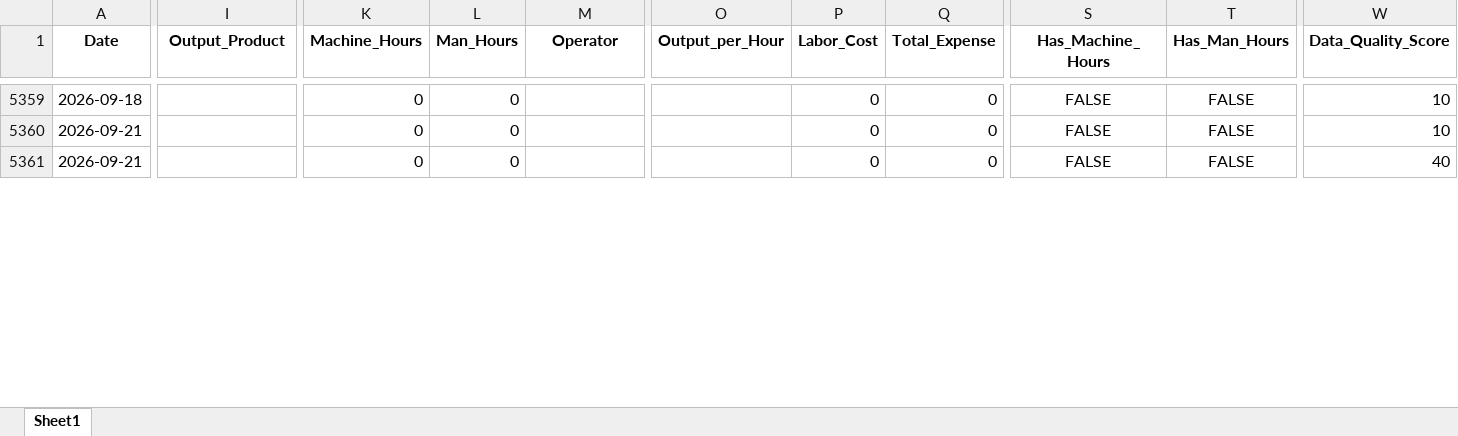
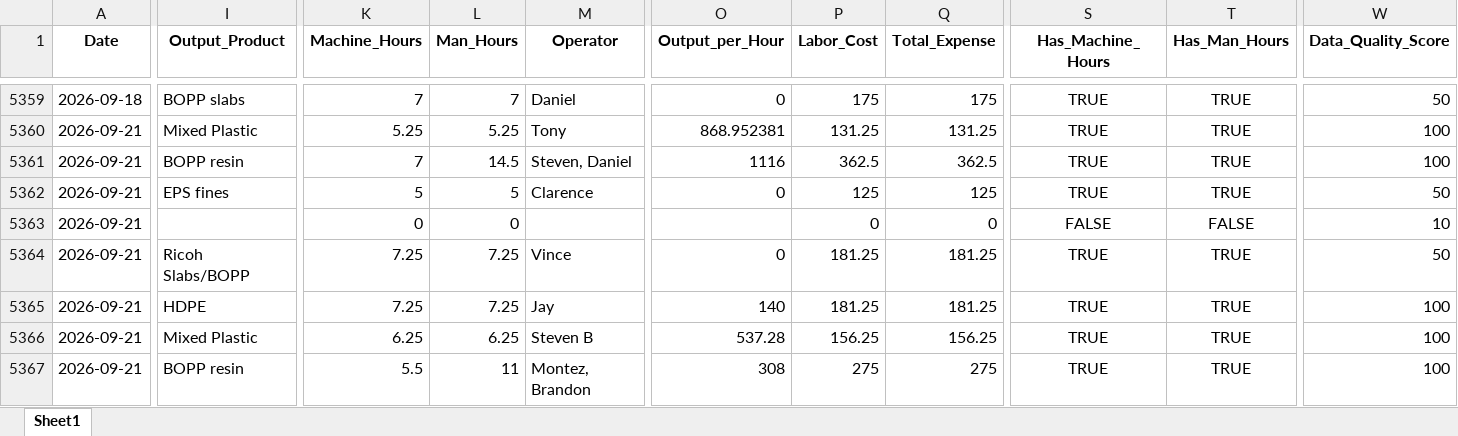
Before and after one commit to zabdulla/walton_production, an Excel workbook: data/aggregated_daily_data.xlsx, sheet Sheet1, drawn as a sheet; only a part is shown, gaps mark what is left out; values as stored, in another font and other column widths than the file's, no borders; addresses are those after the commit; rows hold the shown columns only; the diff covers the shown part only; the diff names each change by its address in the sheet, - before the commit and + after, or states it on an @@ line.

```diff
--- a/data/aggregated_daily_data.xlsx (sheet Sheet1)
+++ b/data/aggregated_daily_data.xlsx (sheet Sheet1)
-I5359 (Output_Product): (empty)
+I5359 (Output_Product): BOPP slabs
-K5359 (Machine_Hours): 0
+K5359 (Machine_Hours): 7
-L5359 (Man_Hours): 0
+L5359 (Man_Hours): 7
-M5359 (Operator): (empty)
+M5359 (Operator): Daniel
-O5359 (Output_per_Hour): (empty)
+O5359 (Output_per_Hour): 0
-P5359 (Labor_Cost): 0
+P5359 (Labor_Cost): 175
-Q5359 (Total_Expense): 0
+Q5359 (Total_Expense): 175
-S5359 (Has_Machine_Hours): FALSE
+S5359 (Has_Machine_Hours): TRUE
-T5359 (Has_Man_Hours): FALSE
+T5359 (Has_Man_Hours): TRUE
-W5359 (Data_Quality_Score): 10
+W5359 (Data_Quality_Score): 50
+row 5360: 2026-09-21 | Mixed Plastic | 5.25 | 5.25 | Tony | 868.952381 | 131.25 | 131.25 | TRUE | TRUE | 100
+row 5361: 2026-09-21 | BOPP resin | 7 | 14.5 | Steven, Daniel | 1116 | 362.5 | 362.5 | TRUE | TRUE | 100
+row 5362: 2026-09-21 | EPS fines | 5 | 5 | Clarence | 0 | 125 | 125 | TRUE | TRUE | 50
+row 5364: 2026-09-21 | Ricoh Slabs/BOPP | 7.25 | 7.25 | Vince | 0 | 181.25 | 181.25 | TRUE | TRUE | 50
-I5365 (Output_Product): (empty)
+I5365 (Output_Product): HDPE
-K5365 (Machine_Hours): 0
+K5365 (Machine_Hours): 7.25
-L5365 (Man_Hours): 0
+L5365 (Man_Hours): 7.25
-M5365 (Operator): (empty)
+M5365 (Operator): Jay
-O5365 (Output_per_Hour): (empty)
+O5365 (Output_per_Hour): 140
-P5365 (Labor_Cost): 0
+P5365 (Labor_Cost): 181.25
-Q5365 (Total_Expense): 0
+Q5365 (Total_Expense): 181.25
-S5365 (Has_Machine_Hours): FALSE
+S5365 (Has_Machine_Hours): TRUE
-T5365 (Has_Man_Hours): FALSE
+T5365 (Has_Man_Hours): TRUE
-W5365 (Data_Quality_Score): 40
+W5365 (Data_Quality_Score): 100
+row 5366: 2026-09-21 | Mixed Plastic | 6.25 | 6.25 | Steven B | 537.28 | 156.25 | 156.25 | TRUE | TRUE | 100
+row 5367: 2026-09-21 | BOPP resin | 5.5 | 11 | Montez, Brandon | 308 | 275 | 275 | TRUE | TRUE | 100
```
Also changed, not shown: 3 added rows and 147 edited cells elsewhere in this sheet, data/aggregated_notes.xlsx, 3 other files.
